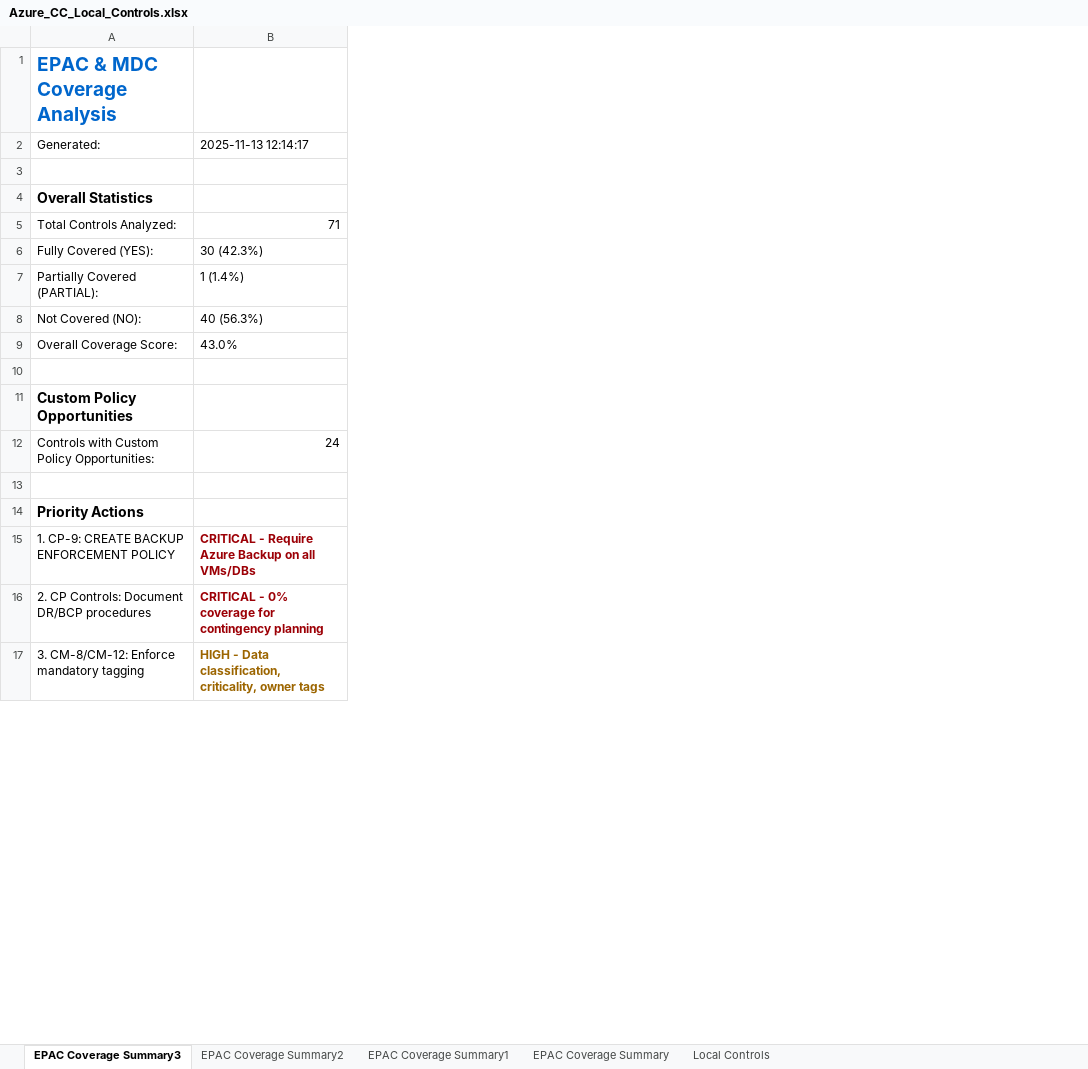
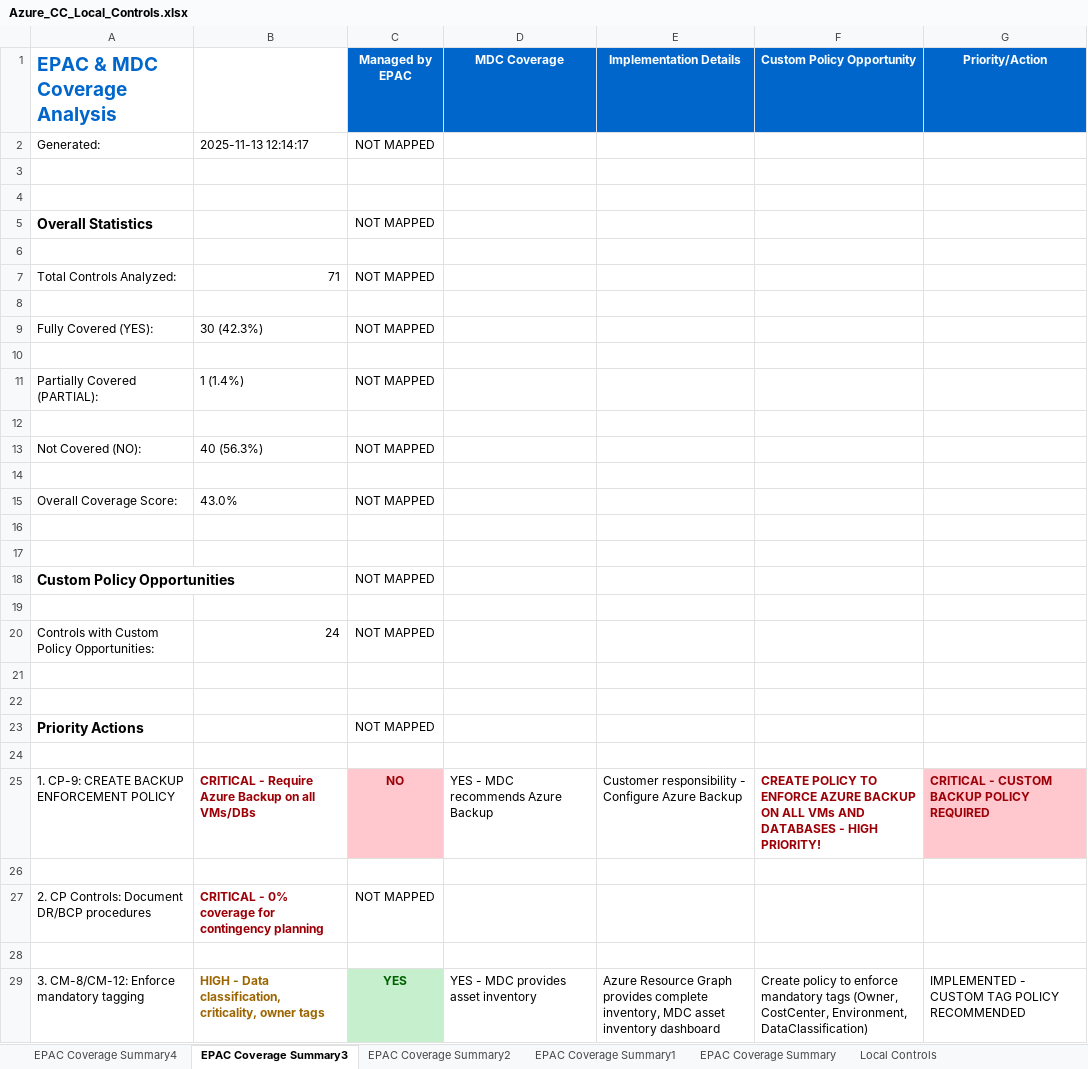
Before and after one commit to NijTeck/epac-v2, an Excel workbook: Azure_CC_Local_Controls.xlsx, sheet EPAC Coverage Summary3, drawn as a sheet; only a part is shown; values as stored, in another font and other column widths than the file's, no borders; addresses are those after the commit; the diff covers the shown part only; the diff names each change by its address in the sheet, - before the commit and + after, or states it on an @@ line.

```diff
--- a/Azure_CC_Local_Controls.xlsx (sheet EPAC Coverage Summary3)
+++ b/Azure_CC_Local_Controls.xlsx (sheet EPAC Coverage Summary3)
+sheet tab: EPAC Coverage Summary4
+column C (Managed by EPAC), row 2: NOT MAPPED; row 5: NOT MAPPED; row 7: NOT MAPPED; row 9: NOT MAPPED; row 11: NOT MAPPED; row 13: NOT MAPPED; row 15: NOT MAPPED; row 18: NOT MAPPED; row 20: NOT MAPPED; row 23: NOT MAPPED; row 25: NO; row 27: NOT MAPPED; row 29: YES
+column D (MDC Coverage), row 25: YES - MDC recommends Azure Backup; row 29: YES - MDC provides asset inventory
+column E (Implementation Details), row 25: Customer responsibility - Configure Azure Backup; row 29: Azure Resource Graph provides complete inventory, MDC asset inventory dashboard
+column F (Custom Policy Opportunity), row 25: CREATE POLICY TO ENFORCE AZURE BACKUP ON ALL VMs AND DATABASES - HIGH PRIORITY!; row 29: Create policy to enforce mandatory tags (Owner, CostCenter, Environment, DataClassification)
+column G (Priority/Action), row 25: CRITICAL - CUSTOM BACKUP POLICY REQUIRED; row 29: IMPLEMENTED - CUSTOM TAG POLICY RECOMMENDED
+row 4: (empty)
+row 6: (empty)
+row 8: (empty)
+row 10: (empty)
+row 12: (empty)
+row 14: (empty)
+row 17: (empty)
+row 19: (empty)
+row 22: (empty)
+row 24: (empty)
+row 26: (empty)
+row 28: (empty)
```
Also changed, not shown: 10 added rows elsewhere in this sheet, 13 other files.
